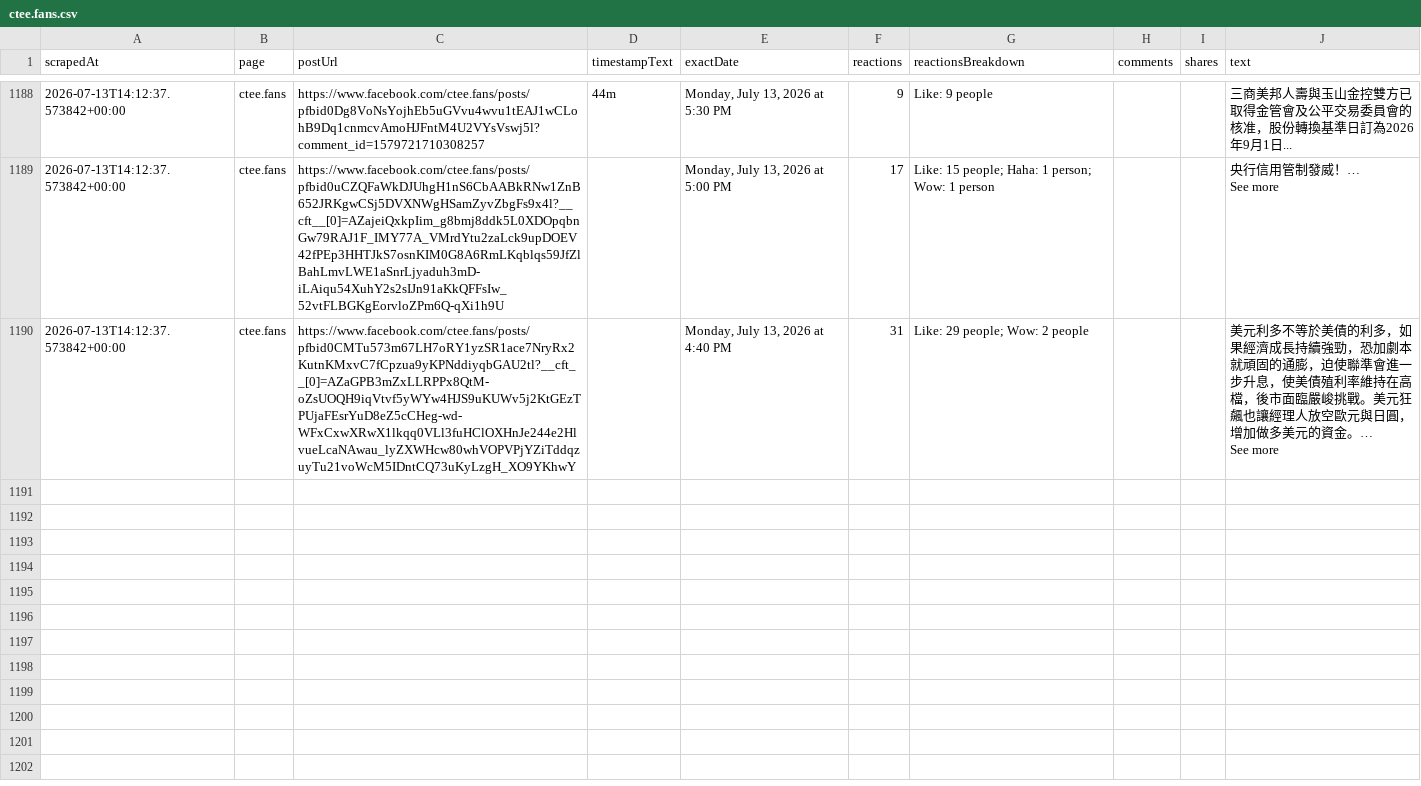
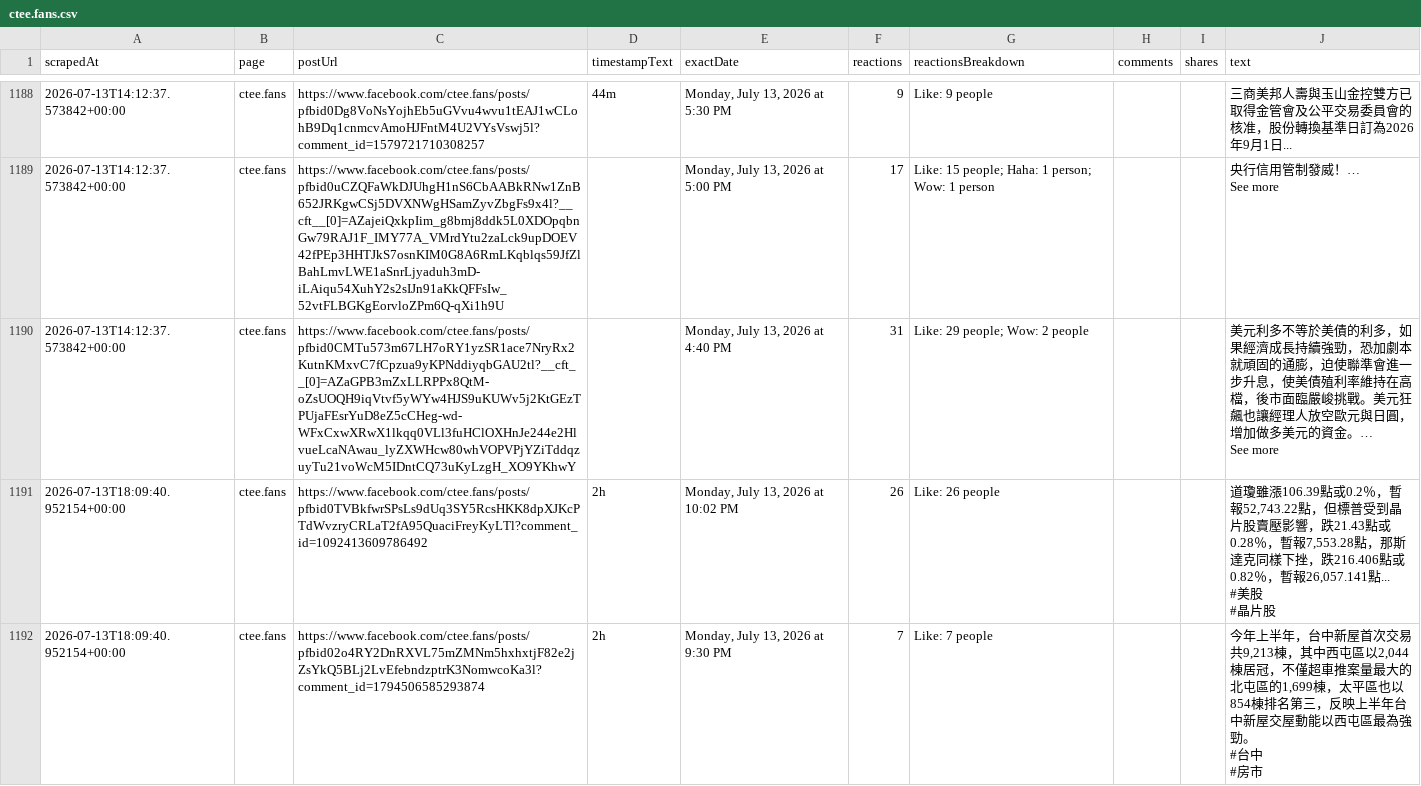
Before and after one commit to elainekaotf/TrendForceDashboard, a CSV file: csv/facebook/ctee.fans.csv, drawn as a sheet; only a part is shown, gaps mark what is left out.

```diff
--- a/csv/facebook/ctee.fans.csv
+++ b/csv/facebook/ctee.fans.csv
@@ -2304 +2304,9 @@ See more"
 See more"
+2026-07-13T18:09:40.952154+00:00,ctee.fans,https://www.facebook.com/ctee.fans/posts/pfbid0TVBkfwrSPsLs9dUq3SY5RcsHKK8dpXJKcPTdWvzryCRLaT2fA95QuaciFreyKyLTl?comment_id=1092413609786492,2h,"Monday, July 13, 2026 at 10:02 PM",26,Like: 26 people,,,"道瓊雖漲106.39點或0.2％，暫報52,743.22點，但標普受到晶片股賣壓影響，跌21.43點或0.28％，暫報7,553.28點，那斯達克同樣下挫，跌216.406點或0.82％，暫報26,057.141點...
+#美股
+
+#晶片股"
+2026-07-13T18:09:40.952154+00:00,ctee.fans,https://www.facebook.com/ctee.fans/posts/pfbid02o4RY2DnRXVL75mZMNm5hxhxtjF82e2jZsYkQ5BLj2LvEfebndzptrK3NomwcoKa3l?comment_id=1794506585293874,2h,"Monday, July 13, 2026 at 9:30 PM",7,Like: 7 people,,,"今年上半年，台中新屋首次交易共9,213棟，其中西屯區以2,044棟居冠，不僅超車推案量最大的北屯區的1,699棟，太平區也以854棟排名第三，反映上半年台中新屋交屋動能以西屯區最為強勁。
+#台中
+
+#房市"
```
Also changed, not shown: csv/TrendForce.csv, csv/facebook/yutinghaosfinance.csv, 14 other files.
